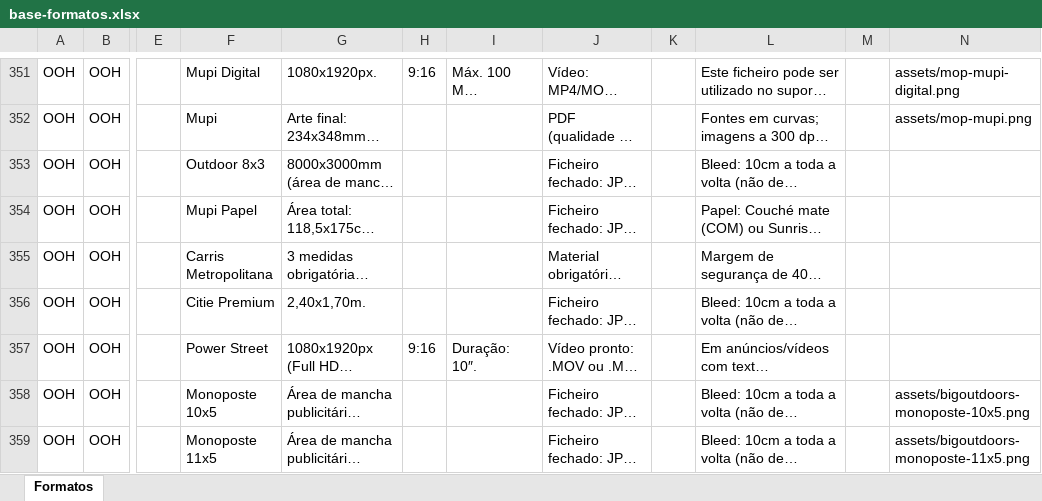
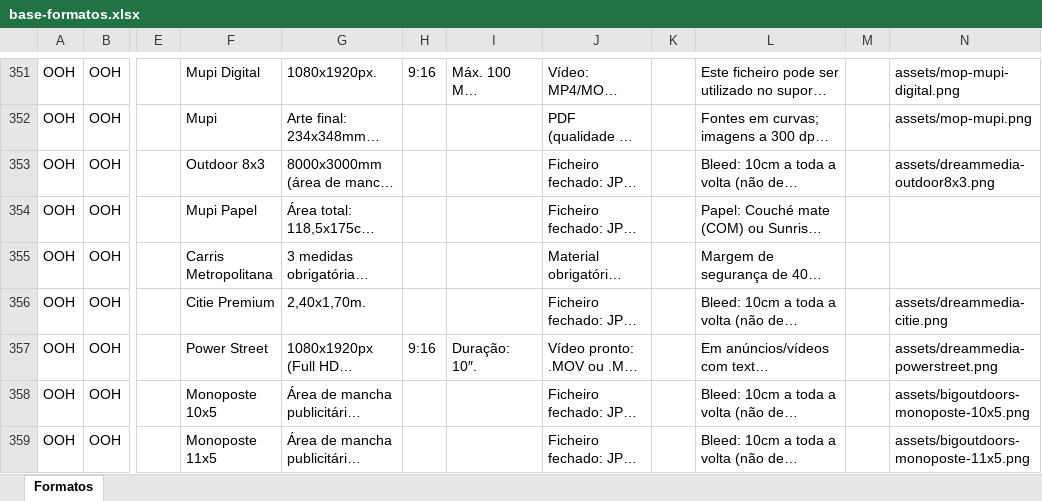
Before and after one commit to claudiarosa00/MS-Builder, an Excel workbook: data/base-formatos.xlsx, sheet Formatos, drawn as a sheet; only a part is shown, gaps mark what is left out; long unchanged cells end in …; values as stored, in another font and other column widths than the file's, no borders; the diff names each change by its address in the sheet, - before the commit and + after, or states it on an @@ line.

```diff
--- a/data/base-formatos.xlsx (sheet Formatos)
+++ b/data/base-formatos.xlsx (sheet Formatos)
-N353: (empty)
+N353: assets/dreammedia-outdoor8x3.png
-N356: (empty)
+N356: assets/dreammedia-citie.png
-N357: (empty)
+N357: assets/dreammedia-powerstreet.png
```
Also changed, not shown: 3 other files.
